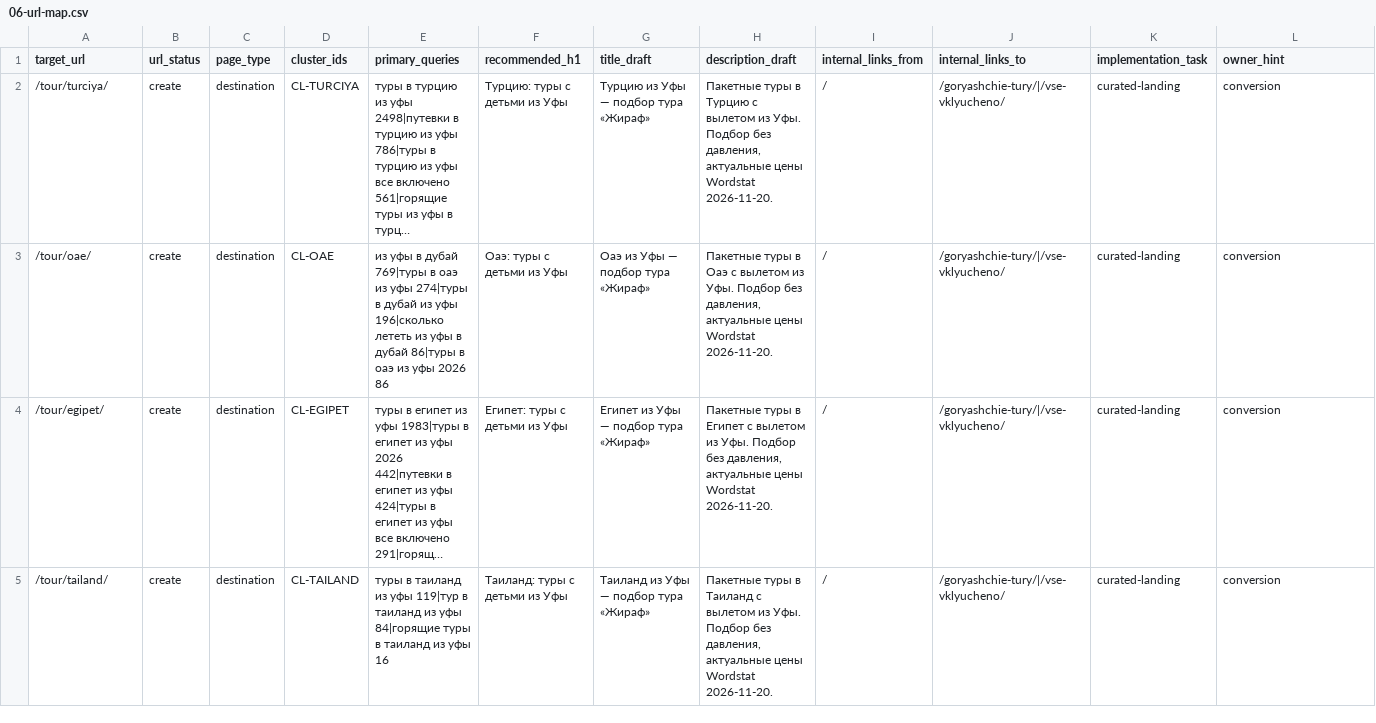
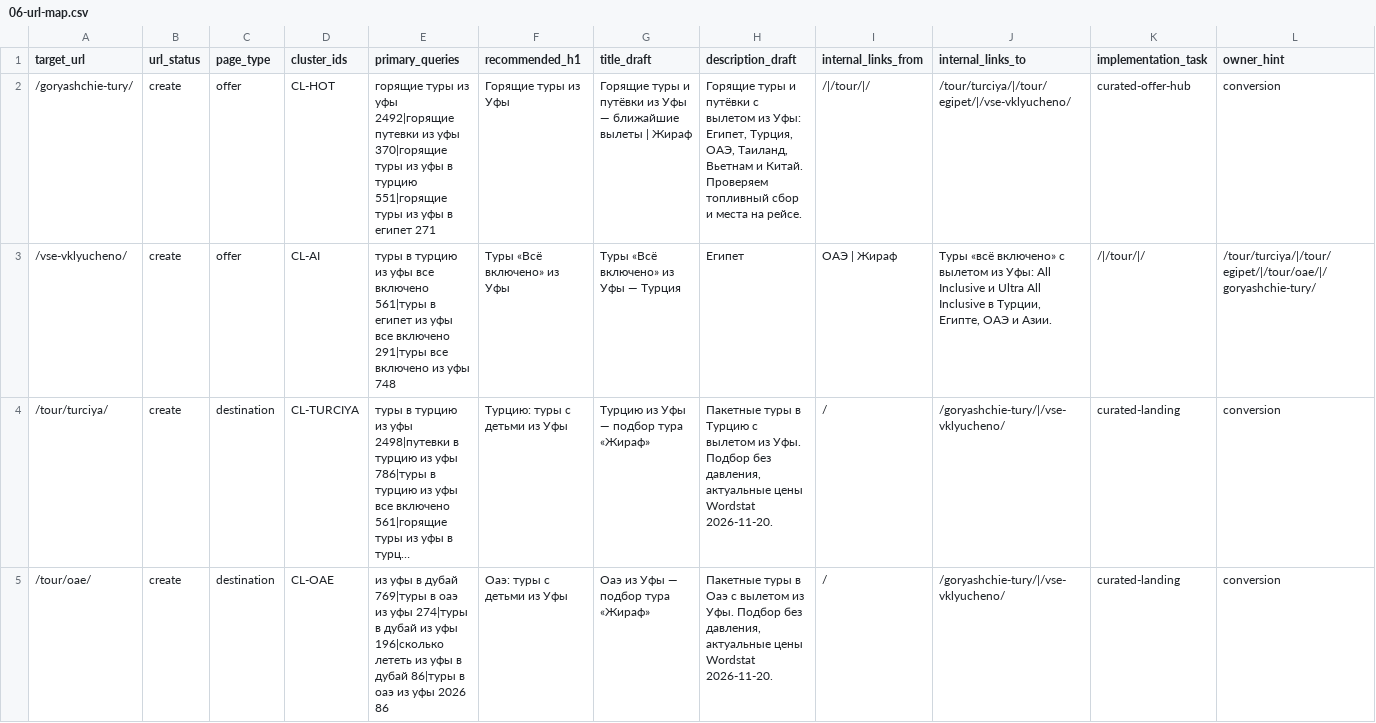
Before and after one commit to yakhinr76-oss/teya-cursor-plugin, a CSV file: teya-memory/semantic-core/zhiraf-ufa-2026/06-url-map.csv, drawn as a sheet; only a part is shown; the shorter side is filled out with more unchanged rows; long unchanged cells end in …; rows hold the shown columns only; the diff names each change by its address in the sheet, - before the commit and + after, or states it on an @@ line.

```diff
--- a/teya-memory/semantic-core/zhiraf-ufa-2026/06-url-map.csv
+++ b/teya-memory/semantic-core/zhiraf-ufa-2026/06-url-map.csv
+row 2: /goryashchie-tury/ | create | offer | CL-HOT | горящие туры из уфы 2492|горящие путевки из уфы 370|горящие туры из уфы в турцию 551|горящие туры из уфы в египет 271 | Горящие туры из Уфы | Горящие туры и путёвки из Уфы — ближайшие вылеты | Жираф | Горящие туры и путёвки с вылетом из Уфы: Египет, Турция, ОАЭ, Таиланд, Вьетнам и Китай. Проверяем топливный сбор и места на рейсе. | /|/tour/|/ | /tour/turciya/|/tour/egipet/|/vse-vklyucheno/ | curated-offer-hub | conversion
+row 3: /vse-vklyucheno/ | create | offer | CL-AI | туры в турцию из уфы все включено 561|туры в египет из уфы все включено 291|туры все включено из уфы 748 | Туры «Всё включено» из Уфы | Туры «Всё включено» из Уфы — Турция | Египет | ОАЭ | Жираф | Туры «всё включено» с вылетом из Уфы: All Inclusive и Ultra All Inclusive в Турции, Египте, ОАЭ и Азии. | /|/tour/|/ | /tour/turciya/|/tour/egipet/|/tour/oae/|/goryashchie-tury/
```
Also changed, not shown: 21 other files.
